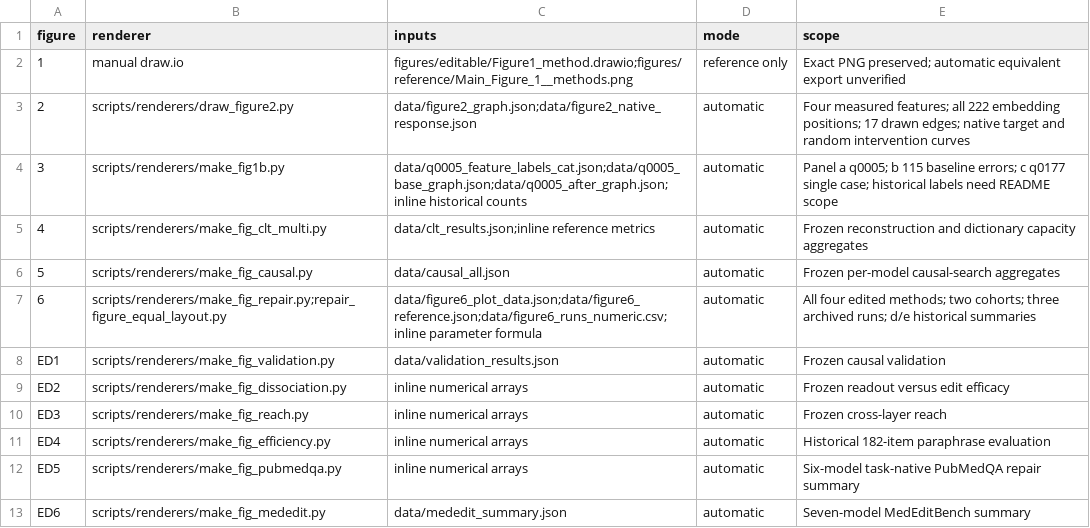
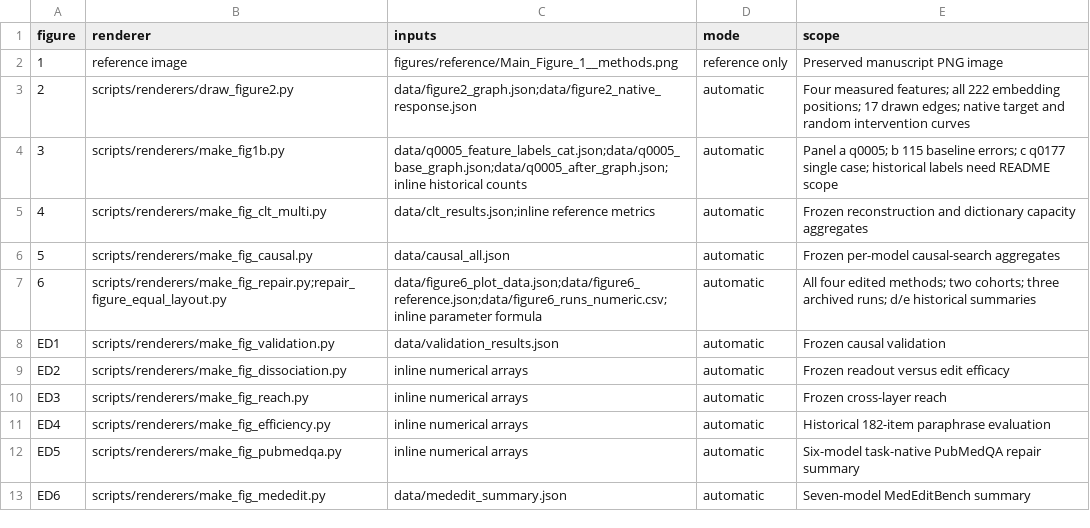
Before and after one commit to JenniferHo97/sclt-figure-reproduction, a CSV file: FIGURE_MAP.csv, drawn as a sheet.

Commit message:
Supply Figure 1 as reference image only; release v1.0.2

```diff
--- a/FIGURE_MAP.csv
+++ b/FIGURE_MAP.csv
@@ -1,3 +1,3 @@
 figure,renderer,inputs,mode,scope
-1,manual draw.io,figures/editable/Figure1_method.drawio;figures/reference/Main_Figure_1__methods.png,reference only,Exact PNG preserved; automatic equivalent export unverified
+1,reference image,figures/reference/Main_Figure_1__methods.png,reference only,Preserved manuscript PNG image
 2,scripts/renderers/draw_figure2.py,data/figure2_graph.json;data/figure2_native_response.json,automatic,Four measured features; all 222 embedding positions; 17 drawn edges; native target and random intervention curves
```
Also changed, not shown: 8 other files.
